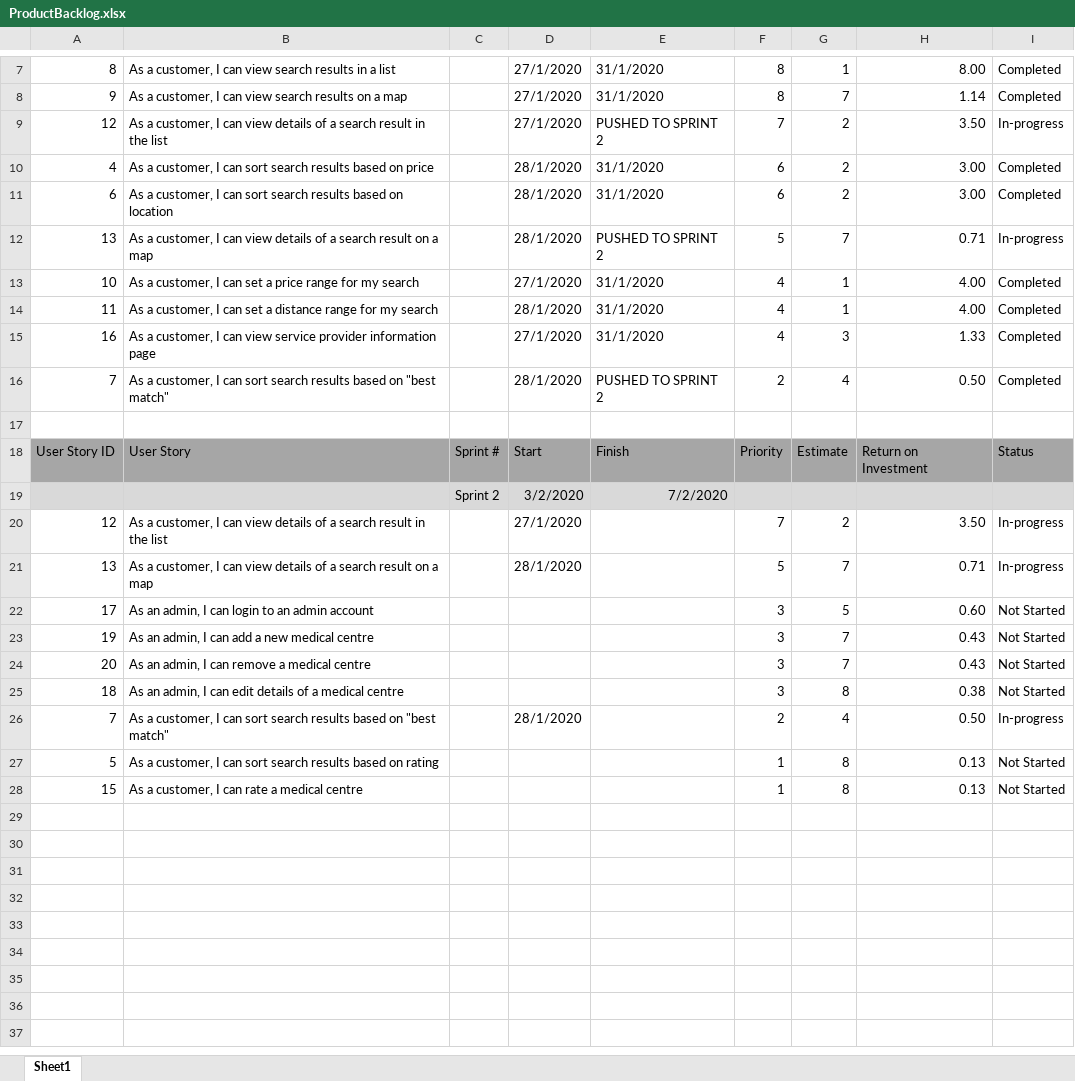
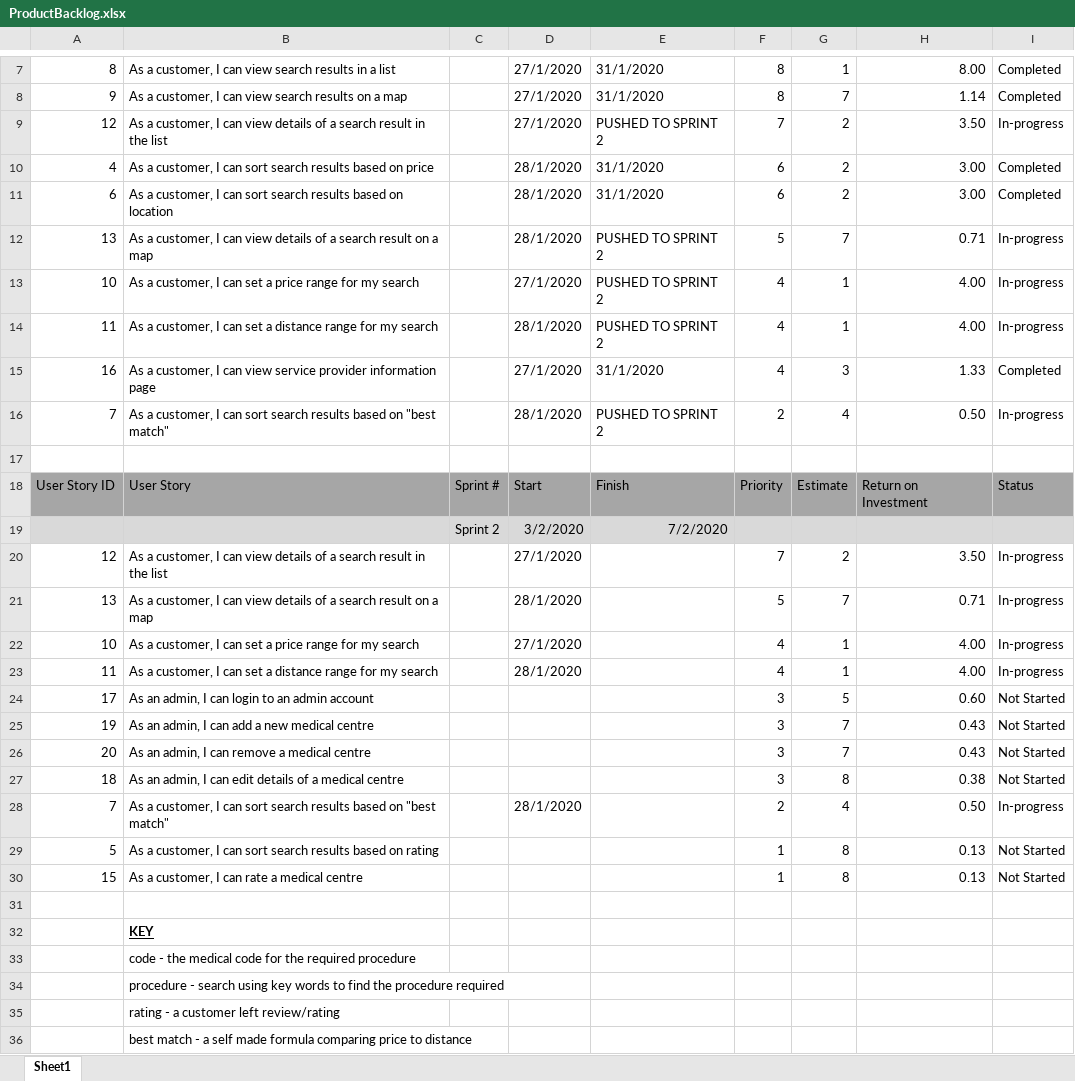
Before and after one commit to Watsakasaurus/Agile-Software-Development, an Excel workbook: Sprint 1 Documentation/ProductBacklog.xlsx, sheet Sheet1, drawn as a sheet; only a part is shown, gaps mark what is left out; values as stored, in another font and other column widths than the file's, no borders; the diff names each change by its address in the sheet, - before the commit and + after, or states it on an @@ line.

```diff
--- a/Sprint 1 Documentation/ProductBacklog.xlsx (sheet Sheet1)
+++ b/Sprint 1 Documentation/ProductBacklog.xlsx (sheet Sheet1)
-E13:E14: 31/1/2020
+E13:E14: PUSHED TO SPRINT 2
-I13:I14: Completed
+I13:I14: In-progress
-I16: Completed
+I16: In-progress
+row 22: 10 | As a customer, I can set a price range for my search |  | 27/1/2020 |  | 4 | 1 | 4.00 | In-progress
+row 23: 11 | As a customer, I can set a distance range for my search |  | 28/1/2020 |  | 4 | 1 | 4.00 | In-progress
+row 31: (empty)
+row 32:  | KEY
+row 33:  | code - the medical code for the required procedure
+row 34:  | procedure - search using key words to find the procedure required
+row 35:  | rating - a customer left review/rating
+row 36:  | best match - a self made formula comparing price to distance
```
Also changed, not shown: formulas that keep their value, Sprint 1 Documentation/Sprint1Backlog.xlsx, Sprint 2 Documentation/ProductBacklog.xlsx, 1 other file.
